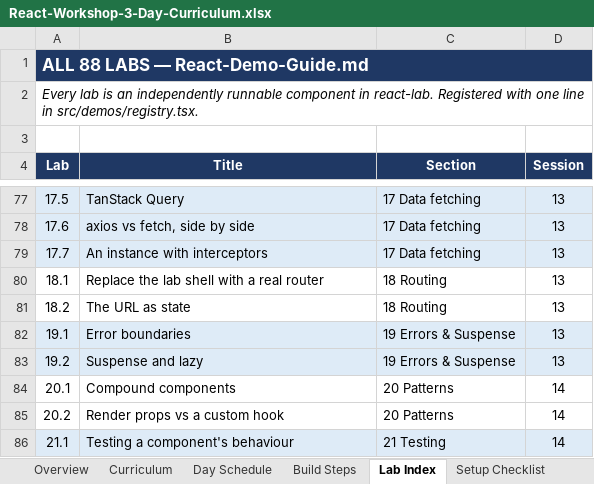
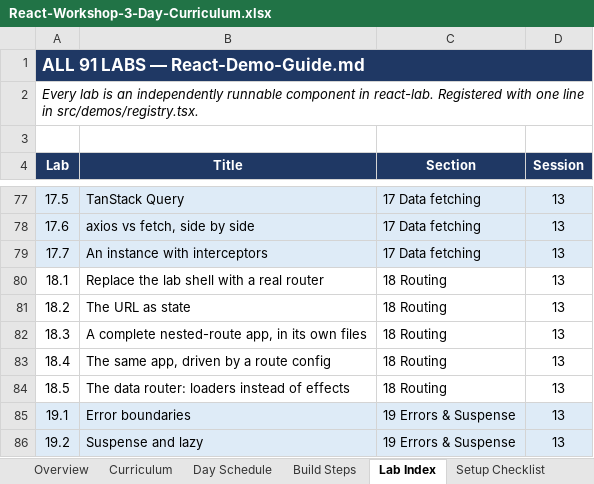
Before and after one commit to vishalshah-utc/reactjs-workshops, an Excel workbook: study-guides/React-Workshop-3-Day-Curriculum.xlsx, sheet Lab Index, drawn as a sheet; only a part is shown, gaps mark what is left out; the shorter side is filled out with more unchanged rows; values as stored, in another font and other column widths than the file's, no borders; the diff names each change by its address in the sheet, - before the commit and + after, or states it on an @@ line.

```diff
--- a/study-guides/React-Workshop-3-Day-Curriculum.xlsx (sheet Lab Index)
+++ b/study-guides/React-Workshop-3-Day-Curriculum.xlsx (sheet Lab Index)
-A1 (Lab): ALL 88 LABS — React-Demo-Guide.md
+A1 (Lab): ALL 91 LABS — React-Demo-Guide.md
+row 82: 18.3 | A complete nested-route app, in its own files | 18 Routing | 13
+row 83: 18.4 | The same app, driven by a route config | 18 Routing | 13
+row 84: 18.5 | The data router: loaders instead of effects | 18 Routing | 13
```
Also changed, not shown: sheet Overview, sheet Curriculum, 2 other files.
